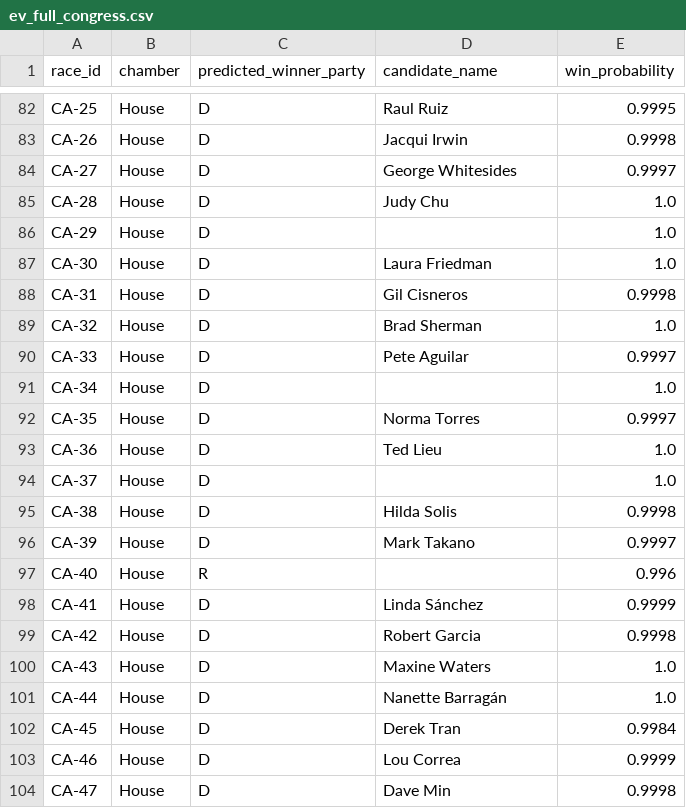
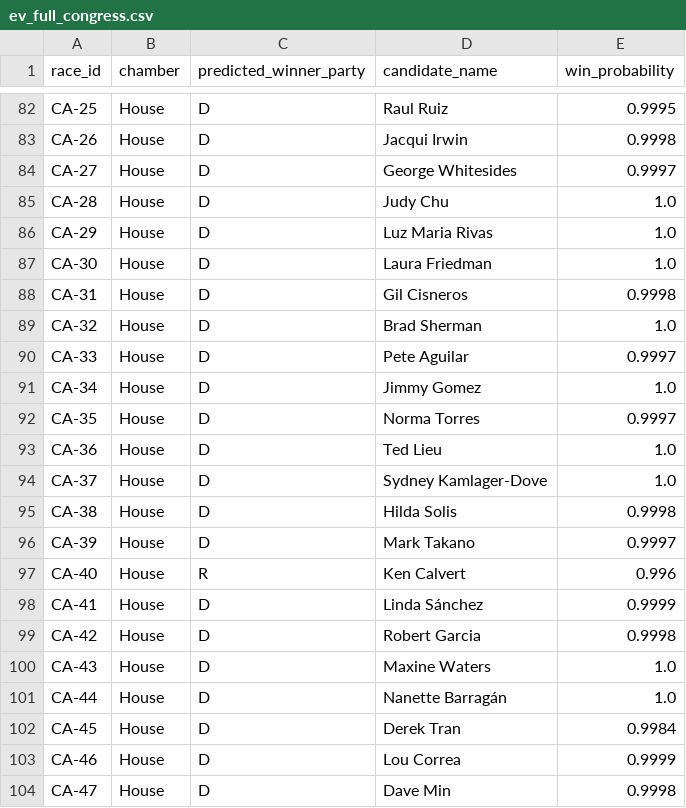
Before and after one commit to srivatsav-kannan/upset-desk, a CSV file: models/ensemble/submission/ev_full_congress.csv, drawn as a sheet; only a part is shown, gaps mark what is left out; the diff covers the shown part only.

```diff
--- a/models/ensemble/submission/ev_full_congress.csv
+++ b/models/ensemble/submission/ev_full_congress.csv
@@ -85,3 +85,3 @@ CA-27,House,D,George Whitesides,0.9997
 CA-28,House,D,Judy Chu,1.0
-CA-29,House,D,,1.0
+CA-29,House,D,Luz Maria Rivas,1.0
 CA-30,House,D,Laura Friedman,1.0
@@ -90,9 +90,9 @@ CA-32,House,D,Brad Sherman,1.0
 CA-33,House,D,Pete Aguilar,0.9997
-CA-34,House,D,,1.0
+CA-34,House,D,Jimmy Gomez,1.0
 CA-35,House,D,Norma Torres,0.9997
 CA-36,House,D,Ted Lieu,1.0
-CA-37,House,D,,1.0
+CA-37,House,D,Sydney Kamlager-Dove,1.0
 CA-38,House,D,Hilda Solis,0.9998
 CA-39,House,D,Mark Takano,0.9997
-CA-40,House,R,,0.996
+CA-40,House,R,Ken Calvert,0.996
 CA-41,House,D,Linda Sánchez,0.9999
```
Also changed, not shown: 12 edited cells elsewhere in this file, models/ensemble/submission/favorite_full_congress.csv, models/house_polls/submission/ev_full_congress.csv, 28 other files.
